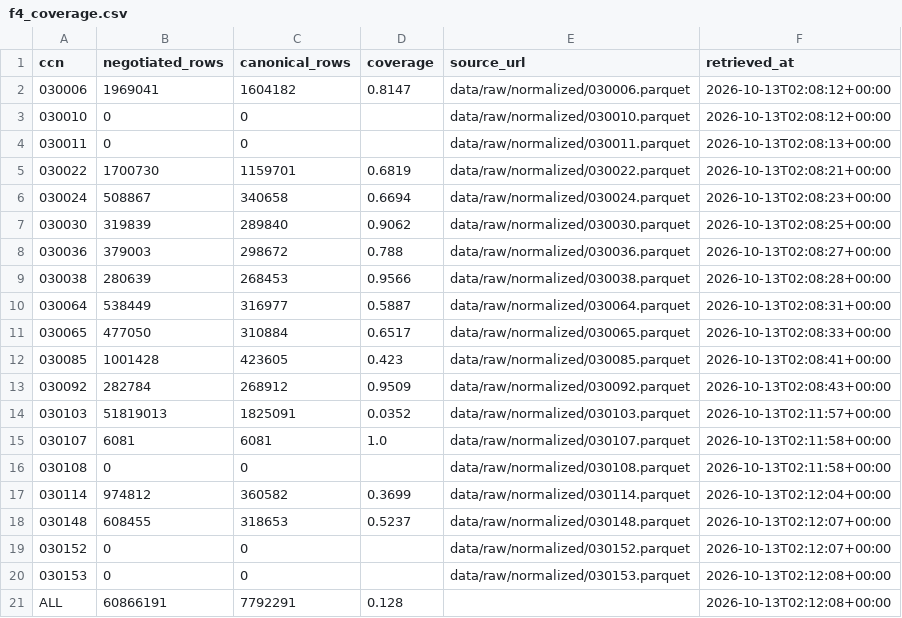
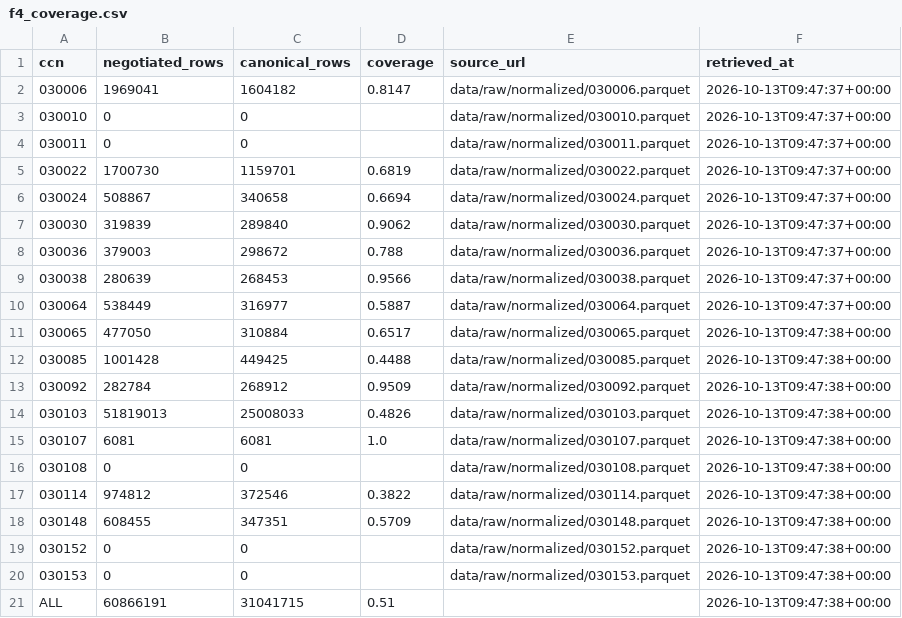
Before and after one commit to MrazzKa/cleartab, a CSV file: data/processed/f4_coverage.csv, drawn as a sheet.

```diff
--- a/data/processed/f4_coverage.csv
+++ b/data/processed/f4_coverage.csv
@@ -1,21 +1,21 @@
 ccn,negotiated_rows,canonical_rows,coverage,source_url,retrieved_at
-030006,1969041,1604182,0.8147,data/raw/normalized/030006.parquet,2026-10-13T02:08:12+00:00
-030010,0,0,,data/raw/normalized/030010.parquet,2026-10-13T02:08:12+00:00
-030011,0,0,,data/raw/normalized/030011.parquet,2026-10-13T02:08:13+00:00
-030022,1700730,1159701,0.6819,data/raw/normalized/030022.parquet,2026-10-13T02:08:21+00:00
-030024,508867,340658,0.6694,data/raw/normalized/030024.parquet,2026-10-13T02:08:23+00:00
-030030,319839,289840,0.9062,data/raw/normalized/030030.parquet,2026-10-13T02:08:25+00:00
-030036,379003,298672,0.788,data/raw/normalized/030036.parquet,2026-10-13T02:08:27+00:00
-030038,280639,268453,0.9566,data/raw/normalized/030038.parquet,2026-10-13T02:08:28+00:00
-030064,538449,316977,0.5887,data/raw/normalized/030064.parquet,2026-10-13T02:08:31+00:00
-030065,477050,310884,0.6517,data/raw/normalized/030065.parquet,2026-10-13T02:08:33+00:00
-030085,1001428,423605,0.423,data/raw/normalized/030085.parquet,2026-10-13T02:08:41+00:00
-030092,282784,268912,0.9509,data/raw/normalized/030092.parquet,2026-10-13T02:08:43+00:00
-030103,51819013,1825091,0.0352,data/raw/normalized/030103.parquet,2026-10-13T02:11:57+00:00
-030107,6081,6081,1.0,data/raw/normalized/030107.parquet,2026-10-13T02:11:58+00:00
-030108,0,0,,data/raw/normalized/030108.parquet,2026-10-13T02:11:58+00:00
-030114,974812,360582,0.3699,data/raw/normalized/030114.parquet,2026-10-13T02:12:04+00:00
-030148,608455,318653,0.5237,data/raw/normalized/030148.parquet,2026-10-13T02:12:07+00:00
-030152,0,0,,data/raw/normalized/030152.parquet,2026-10-13T02:12:07+00:00
-030153,0,0,,data/raw/normalized/030153.parquet,2026-10-13T02:12:08+00:00
-ALL,60866191,7792291,0.128,,2026-10-13T02:12:08+00:00
+030006,1969041,1604182,0.8147,data/raw/normalized/030006.parquet,2026-10-13T09:47:37+00:00
+030010,0,0,,data/raw/normalized/030010.parquet,2026-10-13T09:47:37+00:00
+030011,0,0,,data/raw/normalized/030011.parquet,2026-10-13T09:47:37+00:00
+030022,1700730,1159701,0.6819,data/raw/normalized/030022.parquet,2026-10-13T09:47:37+00:00
+030024,508867,340658,0.6694,data/raw/normalized/030024.parquet,2026-10-13T09:47:37+00:00
+030030,319839,289840,0.9062,data/raw/normalized/030030.parquet,2026-10-13T09:47:37+00:00
+030036,379003,298672,0.788,data/raw/normalized/030036.parquet,2026-10-13T09:47:37+00:00
+030038,280639,268453,0.9566,data/raw/normalized/030038.parquet,2026-10-13T09:47:37+00:00
+030064,538449,316977,0.5887,data/raw/normalized/030064.parquet,2026-10-13T09:47:37+00:00
+030065,477050,310884,0.6517,data/raw/normalized/030065.parquet,2026-10-13T09:47:38+00:00
+030085,1001428,449425,0.4488,data/raw/normalized/030085.parquet,2026-10-13T09:47:38+00:00
+030092,282784,268912,0.9509,data/raw/normalized/030092.parquet,2026-10-13T09:47:38+00:00
+030103,51819013,25008033,0.4826,data/raw/normalized/030103.parquet,2026-10-13T09:47:38+00:00
+030107,6081,6081,1.0,data/raw/normalized/030107.parquet,2026-10-13T09:47:38+00:00
+030108,0,0,,data/raw/normalized/030108.parquet,2026-10-13T09:47:38+00:00
+030114,974812,372546,0.3822,data/raw/normalized/030114.parquet,2026-10-13T09:47:38+00:00
+030148,608455,347351,0.5709,data/raw/normalized/030148.parquet,2026-10-13T09:47:38+00:00
+030152,0,0,,data/raw/normalized/030152.parquet,2026-10-13T09:47:38+00:00
+030153,0,0,,data/raw/normalized/030153.parquet,2026-10-13T09:47:38+00:00
+ALL,60866191,31041715,0.51,,2026-10-13T09:47:38+00:00
```
Also changed, not shown: data/processed/downloads.csv, data/processed/etl_runs.csv, 24 other files.
